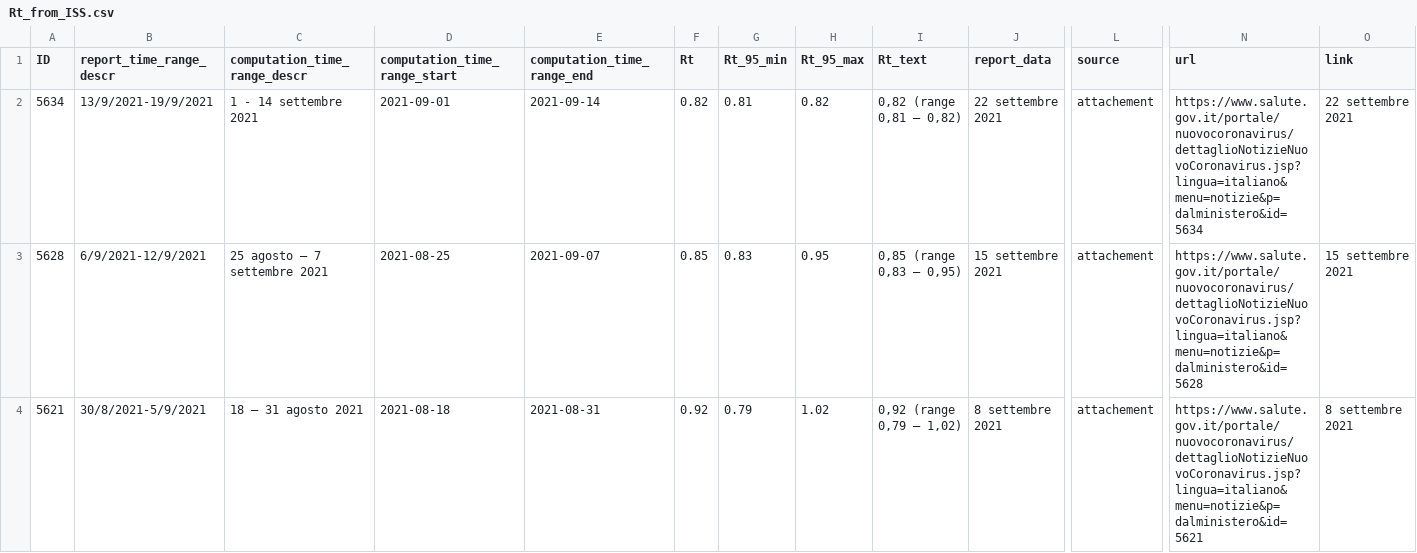
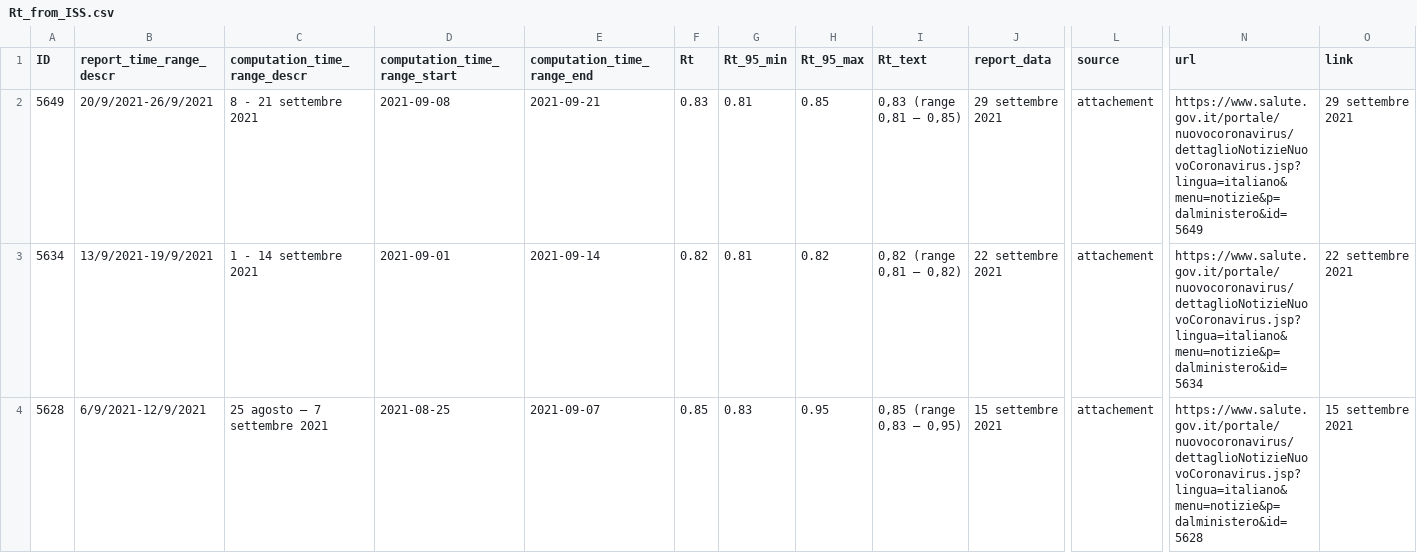
Before and after one commit to tomorrowdata/COVID-19, a CSV file: data/sources/Rt_from_ISS.csv, drawn as a sheet; only a part is shown, gaps mark what is left out; the shorter side is filled out with more unchanged rows; rows hold the shown columns only; the diff names each change by its address in the sheet, - before the commit and + after, or states it on an @@ line.

```diff
--- a/data/sources/Rt_from_ISS.csv
+++ b/data/sources/Rt_from_ISS.csv
+row 2: 5649 | 20/9/2021-26/9/2021 | 8 - 21 settembre 2021 | 2021-09-08 | 2021-09-21 | 0.83 | 0.81 | 0.85 | 0,83 (range 0,81 – 0,85) | 29 settembre 2021 | attachement | https://www.salute.gov.it/portale/nuovocoronavirus/dettaglioNotizieNuovoCoronavirus.jsp?lingua=italiano&menu=notizie&p=dalministero&id=5649 | 29 settembre 2021
```
Also changed, not shown: data/sources/Rt_Piemonte_from_ISS.csv, data/sources/Rt_regions_avg14_from_ISS.csv, 2 other files.
